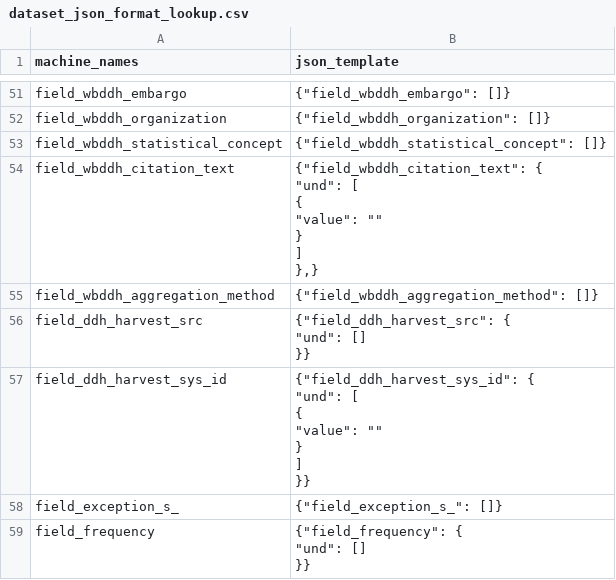
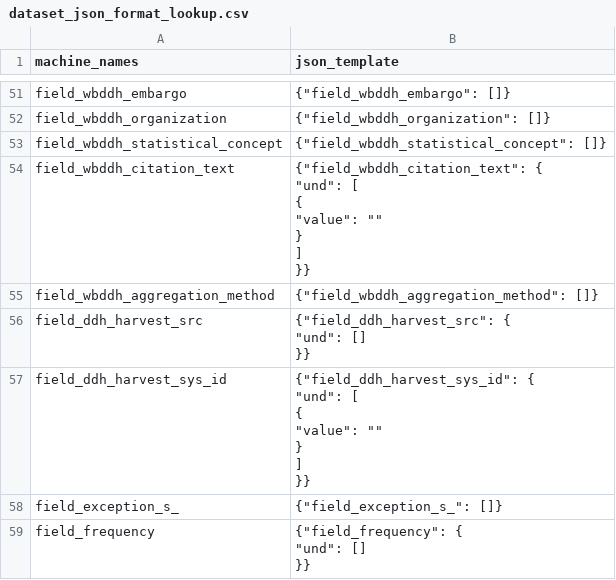
Before and after one commit to tonyfujs/ddhconnect, a CSV file: data-raw/dataset_json_format_lookup.csv, drawn as a sheet; only a part is shown, gaps mark what is left out.

```diff
--- a/data-raw/dataset_json_format_lookup.csv
+++ b/data-raw/dataset_json_format_lookup.csv
@@ -247,9 +247,9 @@ field_wbddh_organization,"{""field_wbddh_organization"": []}"
 field_wbddh_statistical_concept,"{""field_wbddh_statistical_concept"": []}"
-field_wbddh_citation_text,"{""field_wbddh_citation_text"": {
-        ""und"": [
-            {
-                ""value"": """"
-            }
-        ]
-    },}"
+field_wbddh_citation_text,"{""field_wbddh_citation_text"": {
+        ""und"": [
+            {
+                ""value"": """"
+            }
+        ]
+    }}"
 field_wbddh_aggregation_method,"{""field_wbddh_aggregation_method"": []}"
```
Also changed, not shown: 4 other files.
